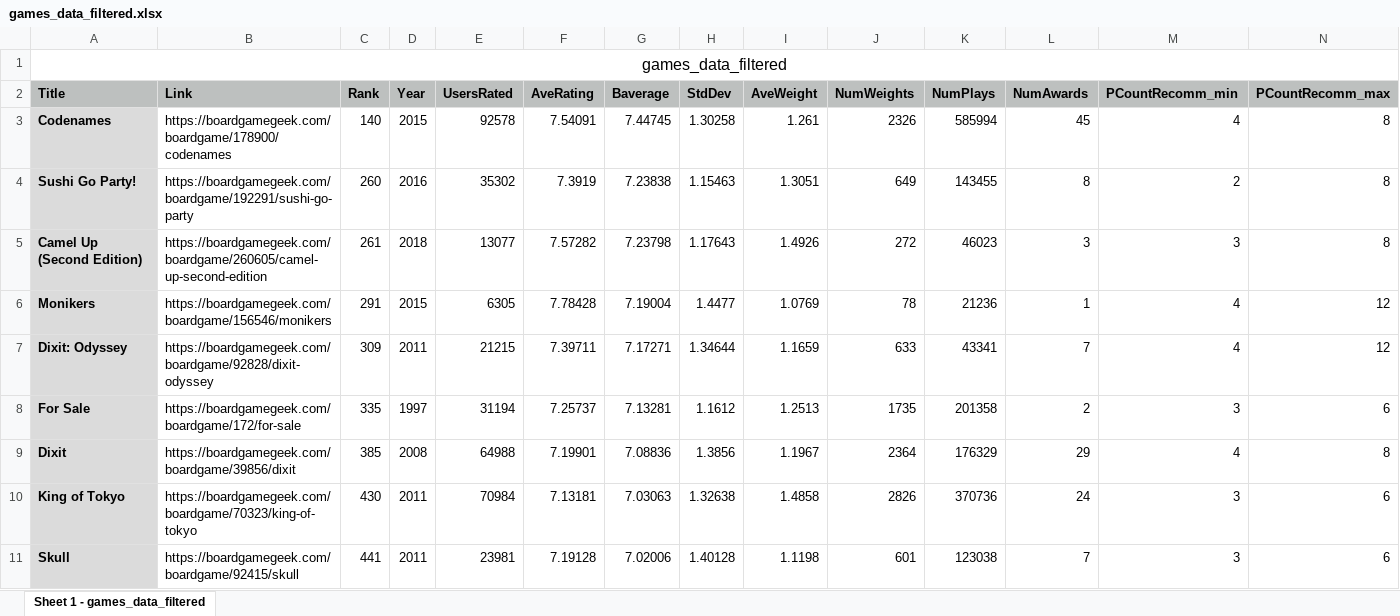
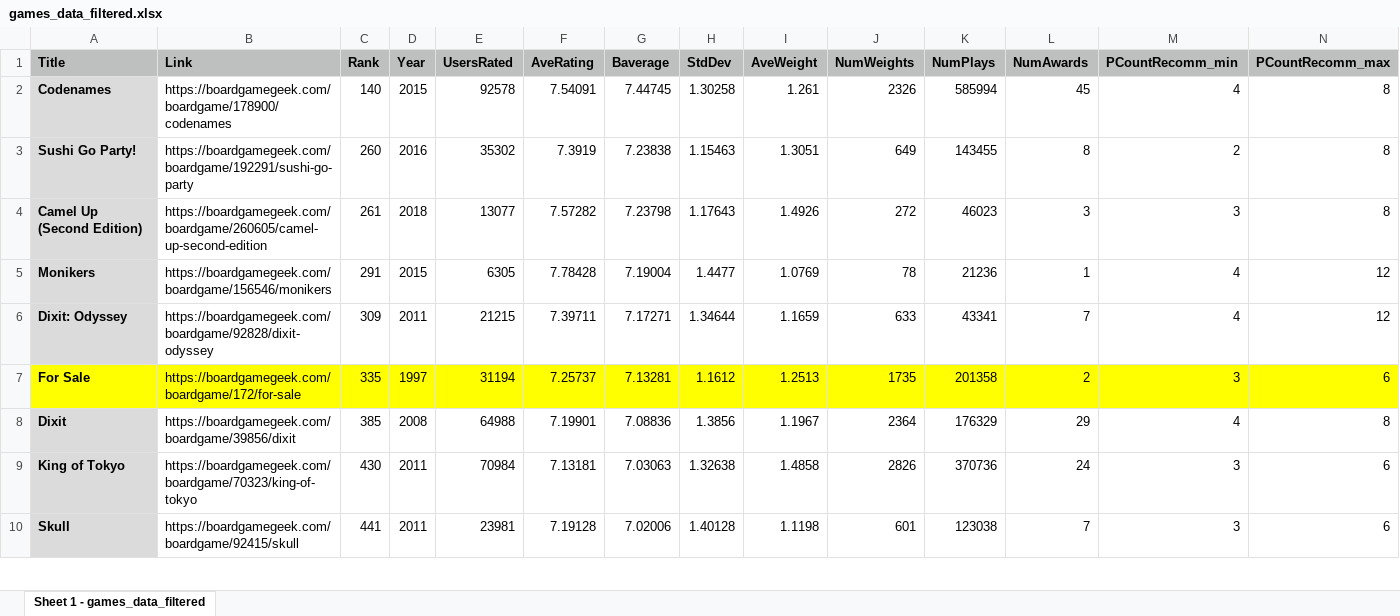
Before and after one commit to manuelarcer/bgg, an Excel workbook: games_data_filtered.xlsx, sheet Sheet 1 - games_data_filtered, drawn as a sheet; only a part is shown; values as stored, in another font and other column widths than the file's, no borders; removed rows and columns are numbered as before the commit, all else as after; rows hold the shown columns only; the diff covers the shown part only; the diff names each change by its address in the sheet, - before the commit and + after, or states it on an @@ line.

```diff
--- a/games_data_filtered.xlsx (sheet Sheet 1 - games_data_filtered)
+++ b/games_data_filtered.xlsx (sheet Sheet 1 - games_data_filtered)
-row 1: games_data_filtered
-A7 fill: #DBDBDB
+A7 fill: #FFFF00
-B7:N7 fill: none
+B7:N7 fill: #FFFF00
```
Also changed, not shown: cell formats elsewhere in this sheet, 2 other files.
